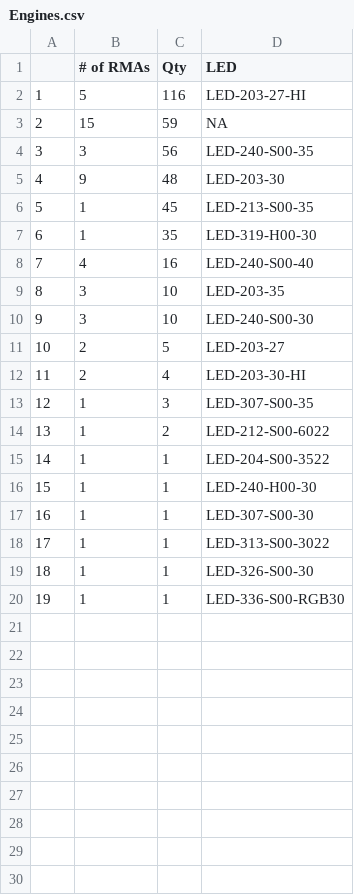
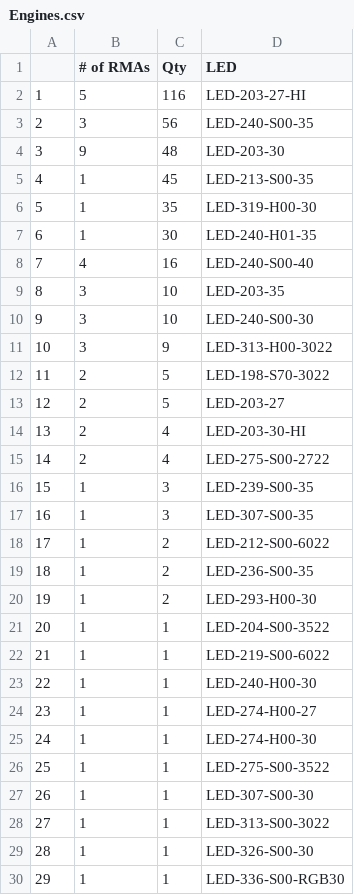
Before and after one commit to Vinladar/USAI, a CSV file: Code/Output/September_2020/Engines.csv, drawn as a sheet; removed rows and columns are numbered as before the commit, all else as after; the diff names each change by its address in the sheet, - before the commit and + after, or states it on an @@ line.

```diff
--- a/Code/Output/September_2020/Engines.csv
+++ b/Code/Output/September_2020/Engines.csv
-row 3: 2 | 15 | 59 | NA
@@ column A renumbered from row 3 down @@
+row 7: 6 | 1 | 30 | LED-240-H01-35
+row 11: 10 | 3 | 9 | LED-313-H00-3022
+row 12: 11 | 2 | 5 | LED-198-S70-3022
+row 15: 14 | 2 | 4 | LED-275-S00-2722
+row 16: 15 | 1 | 3 | LED-239-S00-35
+row 19: 18 | 1 | 2 | LED-236-S00-35
+row 20: 19 | 1 | 2 | LED-293-H00-30
+row 22: 21 | 1 | 1 | LED-219-S00-6022
+row 24: 23 | 1 | 1 | LED-274-H00-27
+row 25: 24 | 1 | 1 | LED-274-H00-30
+row 26: 25 | 1 | 1 | LED-275-S00-3522
```
Also changed, not shown: Code/Output/September_2020/Codes.csv, Code/Output/September_2020/Drivers.csv.
